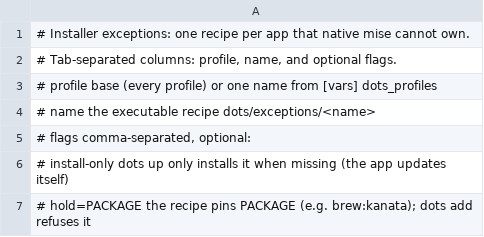
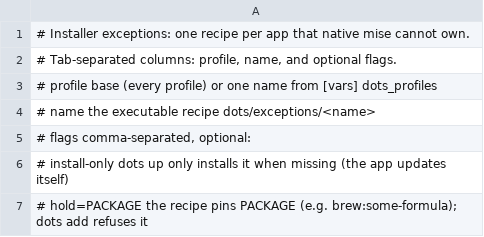
Before and after one commit to EzraCerpac/dots, a TSV file: init/exceptions.tsv, drawn as a sheet.

```diff
--- a/init/exceptions.tsv
+++ b/init/exceptions.tsv
@@ -6,2 +6,2 @@
 #              install-only    dots up only installs it when missing (the app updates itself)
-#              hold=PACKAGE    the recipe pins PACKAGE (e.g. brew:kanata); dots add refuses it
+#              hold=PACKAGE    the recipe pins PACKAGE (e.g. brew:some-formula); dots add refuses it
```
Also changed, not shown: 1 other file.
